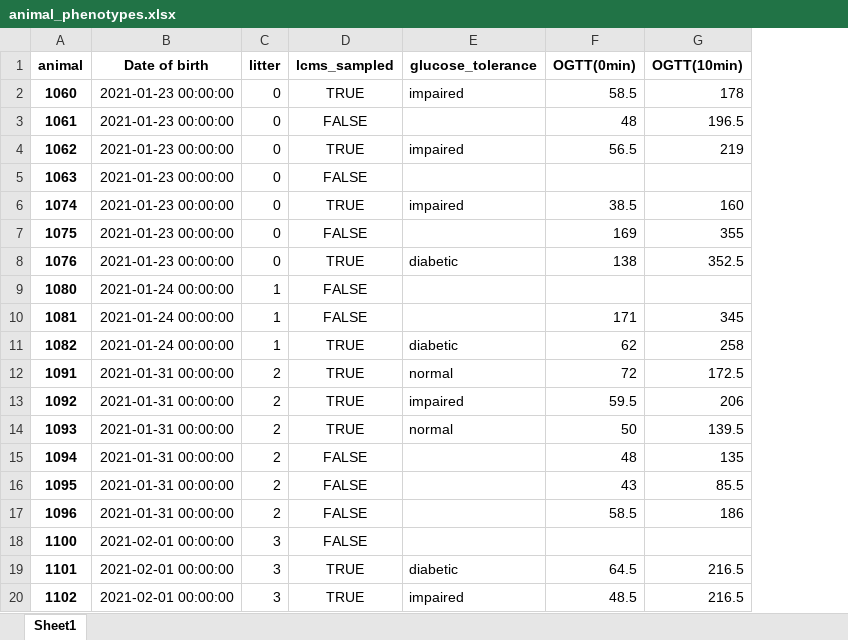
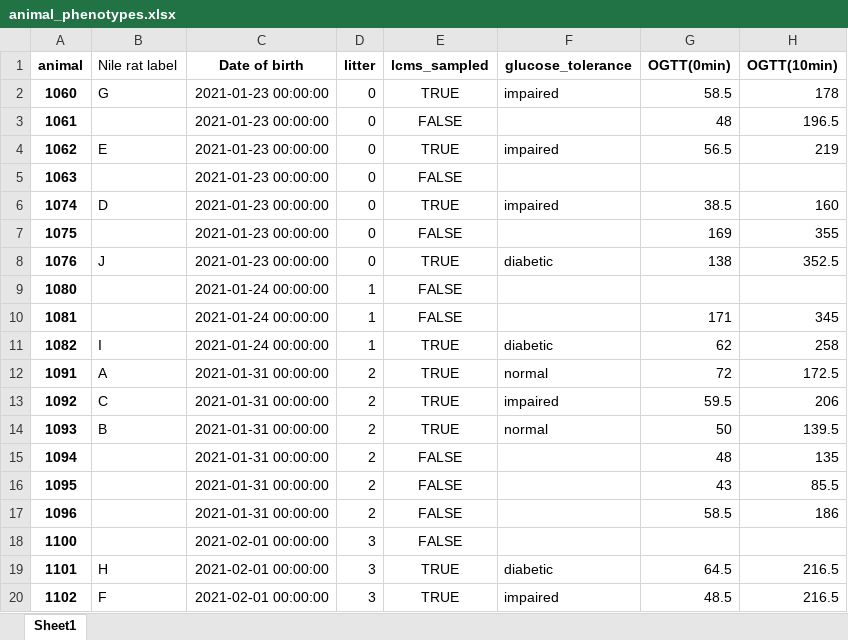
Before and after one commit to benton-anderson/nile_rat_multiomics, an Excel workbook: data/metadata/animal_phenotypes.xlsx, sheet Sheet1, drawn as a sheet; only a part is shown; values as stored, in another font and other column widths than the file's, no borders; the diff names each change by its address in the sheet, - before the commit and + after, or states it on an @@ line.

```diff
--- a/data/metadata/animal_phenotypes.xlsx (sheet Sheet1)
+++ b/data/metadata/animal_phenotypes.xlsx (sheet Sheet1)
+column B (Nile rat label), rows 2-20: G |  | E |  | D |  | J |  |  | I | A | C | B |  |  |  |  | H | F
```
Also changed, not shown: 4 other files.
